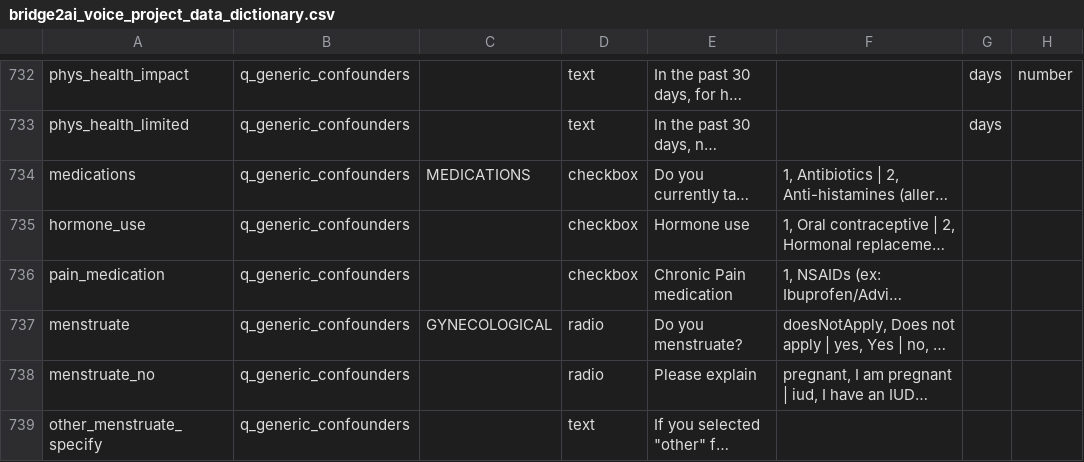
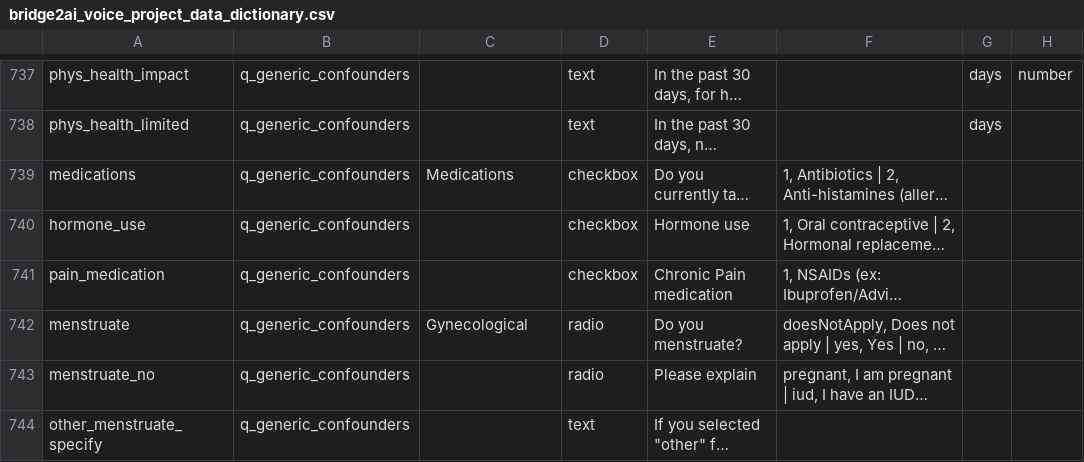
Before and after one commit to eipm/bridge2ai-redcap, a CSV file: data/bridge2ai_voice_project_data_dictionary.csv, drawn as a sheet; only a part is shown, gaps mark what is left out; long unchanged cells end in …; addresses are those after the commit; the diff covers the shown part only; the diff names each change by its address in the sheet, - before the commit and + after, or states it on an @@ line.

```diff
--- a/data/bridge2ai_voice_project_data_dictionary.csv
+++ b/data/bridge2ai_voice_project_data_dictionary.csv
-C739: MEDICATIONS
+C739: Medications
-C742: GYNECOLOGICAL
+C742: Gynecological
```
Also changed, not shown: 5 added rows, 1 moved row and 44 edited cells elsewhere in this file, 4 other files.
